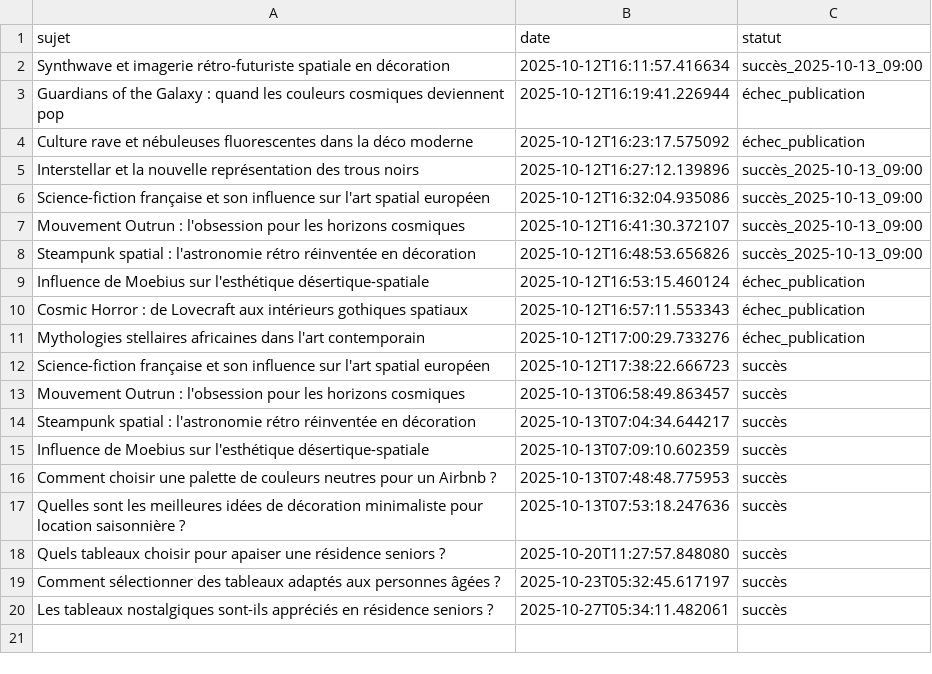
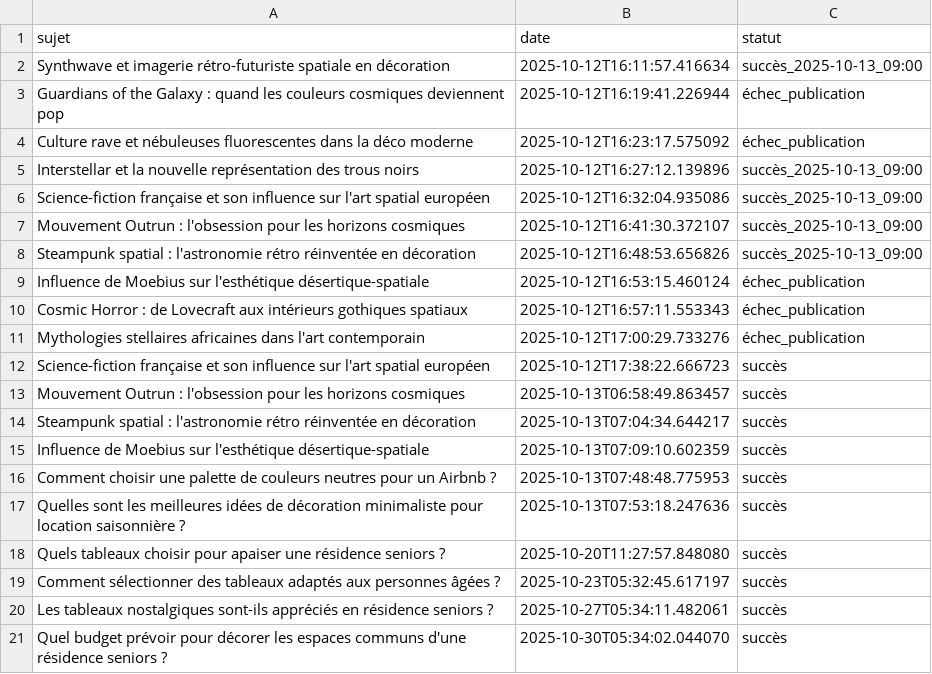
Before and after one commit to Metalosmose21/Residence-senior-1, a CSV file: sujets_traites.csv, drawn as a sheet.

```diff
--- a/sujets_traites.csv
+++ b/sujets_traites.csv
@@ -20 +20,2 @@ Comment sélectionner des tableaux adaptés aux personnes âgées ?,2025-10-23T0
 Les tableaux nostalgiques sont-ils appréciés en résidence seniors ?,2025-10-27T05:34:11.482061,succès
+Quel budget prévoir pour décorer les espaces communs d'une résidence seniors ?,2025-10-30T05:34:02.044070,succès
```
Also changed, not shown: sujets.csv.
